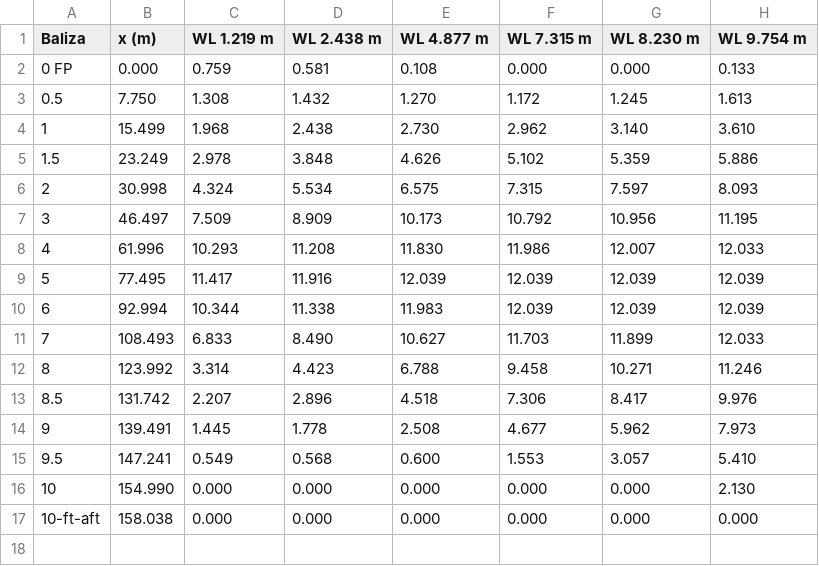
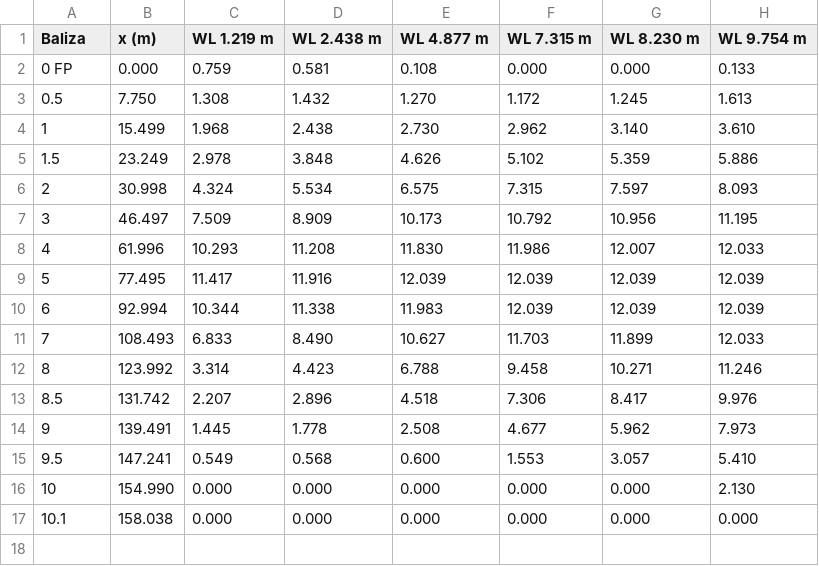
Before and after one commit to alinybeja/Hidrostatica, a CSV file: Tabela de cotas (PNA).csv, drawn as a sheet; only a part is shown; the diff names each change by its address in the sheet, - before the commit and + after, or states it on an @@ line.

Commit message:
Update Tabela de cotas (PNA).csv

```diff
--- a/Tabela de cotas (PNA).csv
+++ b/Tabela de cotas (PNA).csv
-A17 (Baliza): 10-ft-aft
+A17 (Baliza): 10.1
```
